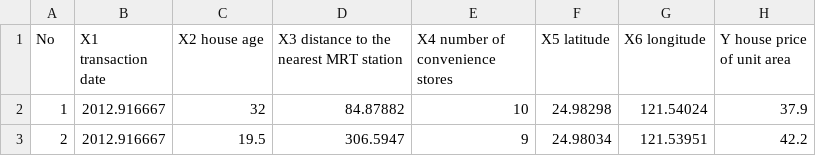
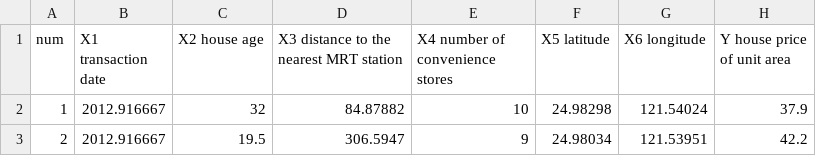
Before and after one commit to BolandUnfug/College-Projects, a CSV file: Python Projects/Visualizations/data/RealEstate.csv, drawn as a sheet; only a part is shown.

```diff
--- a/Python Projects/Visualizations/data/RealEstate.csv
+++ b/Python Projects/Visualizations/data/RealEstate.csv
@@ -1,2 +1,2 @@
-No,X1 transaction date,X2 house age,X3 distance to the nearest MRT station,X4 number of convenience stores,X5 latitude,X6 longitude,Y house price of unit area
+num,X1 transaction date,X2 house age,X3 distance to the nearest MRT station,X4 number of convenience stores,X5 latitude,X6 longitude,Y house price of unit area
 1,2012.916667,32,84.87882,10,24.98298,121.54024,37.9
```
Also changed, not shown: Python Projects/Visualizations/data/tic-tac-toe.csv, 23 other files.
